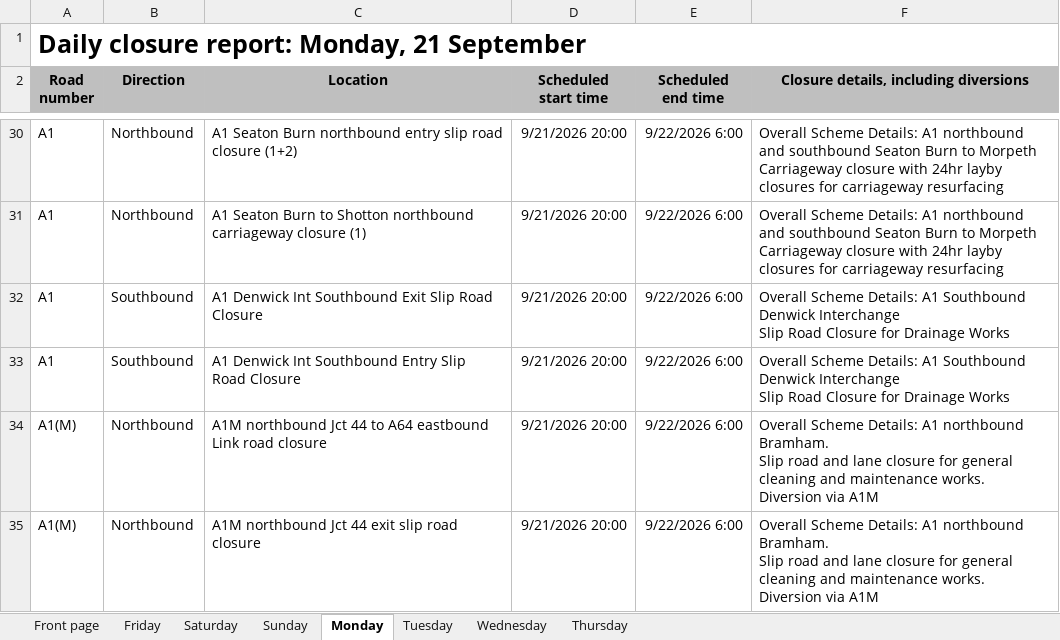
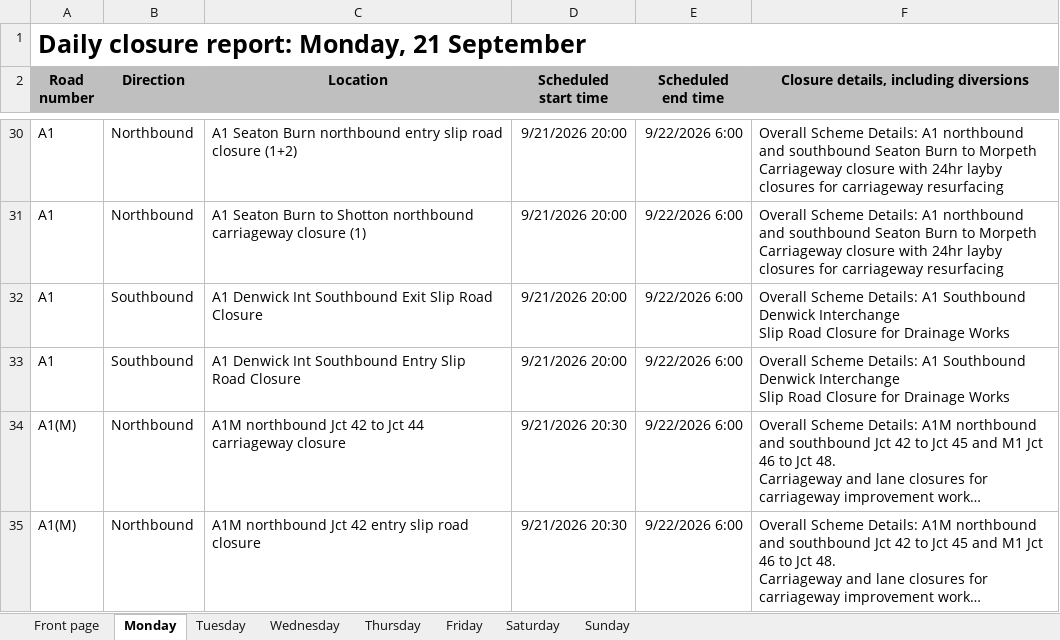
Before and after one commit to mnmred/uk-route-checker, an Excel workbook: closures.xlsx, sheet Monday, drawn as a sheet; only a part is shown, gaps mark what is left out; the shorter side is filled out with more unchanged rows; long unchanged cells end in …; values as stored, in another font and other column widths than the file's, no borders; charts and pictures and conditional formats not drawn; removed rows and columns are numbered as before the commit, all else as after; ↵ is a line break in a cell; the diff covers the shown part only; the diff names each change by its address in the sheet, - before the commit and + after, or states it on an @@ line.

```diff
--- a/closures.xlsx (sheet Monday)
+++ b/closures.xlsx (sheet Monday)
@@ sheet tab order changed: Front page | Monday | Tuesday | Wednesday | Thursday | Friday | Saturday | Sunday @@
-row 34: A1(M) | Northbound | A1M northbound Jct 44 to A64 eastbound Link road closure | 9/21/2026 20:00 | 9/22/2026 6:00 | Overall Scheme Details: A1 northbound Bramham. ↵ Slip road and lane closure for general cleaning and maintenance works. ↵ Diversion via A1M
-row 35: A1(M) | Northbound | A1M northbound Jct 44 exit slip road closure | 9/21/2026 20:00 | 9/22/2026 6:00 | Overall Scheme Details: A1 northbound Bramham. ↵ Slip road and lane closure for general cleaning and maintenance works. ↵ Diversion via A1M
```
Also changed, not shown: 3 added rows, 4 removed rows and 2 edited cells elsewhere in this sheet, sheet Friday, sheet Saturday, sheet Sunday, sheet Front page, sheet Tuesday, sheet Wednesday, formulas that keep their value, charts or pictures.
